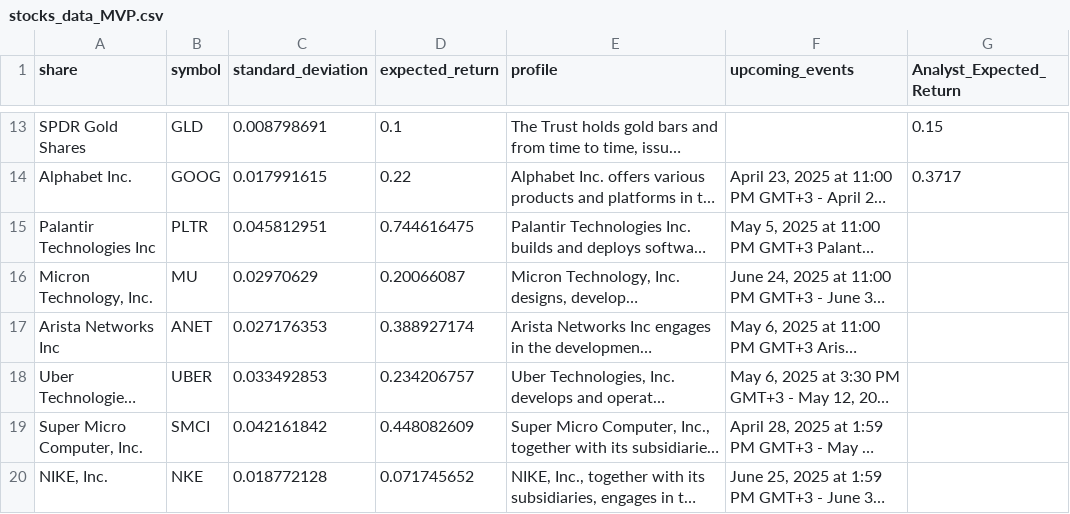
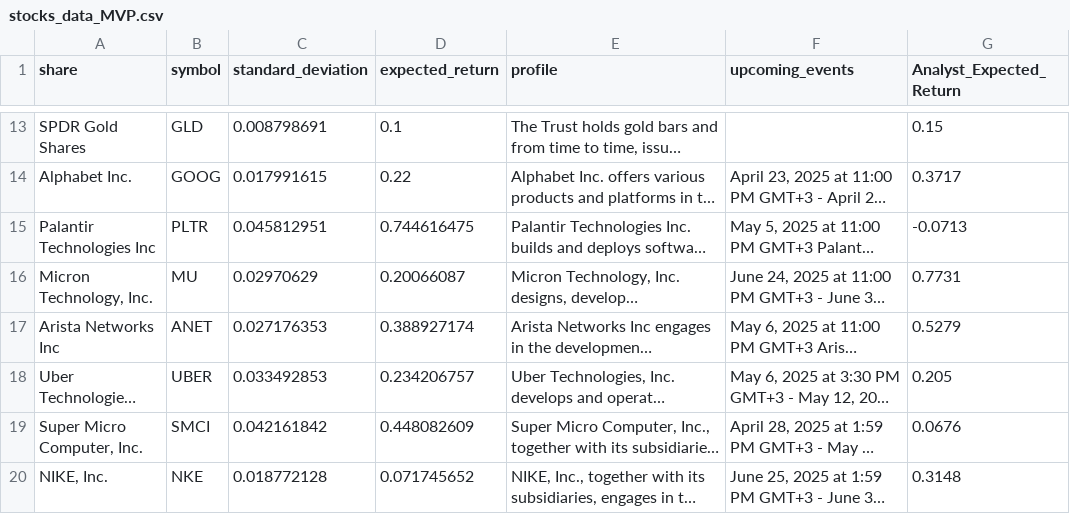
Before and after one commit to koganmaxim1/SmartRisk_Capital, a CSV file: server/stocks_data_MVP.csv, drawn as a sheet; only a part is shown, gaps mark what is left out; long unchanged cells end in …; the diff covers the shown part only; the diff names each change by its address in the sheet, - before the commit and + after, or states it on an @@ line.

Commit message:
analysis expected return

```diff
--- a/server/stocks_data_MVP.csv
+++ b/server/stocks_data_MVP.csv
-G15 (Analyst_Expected_Return): (empty)
+G15 (Analyst_Expected_Return): -0.0713
-G16 (Analyst_Expected_Return): (empty)
+G16 (Analyst_Expected_Return): 0.7731
-G17 (Analyst_Expected_Return): (empty)
+G17 (Analyst_Expected_Return): 0.5279
-G18 (Analyst_Expected_Return): (empty)
+G18 (Analyst_Expected_Return): 0.205
-G19 (Analyst_Expected_Return): (empty)
+G19 (Analyst_Expected_Return): 0.0676
-G20 (Analyst_Expected_Return): (empty)
+G20 (Analyst_Expected_Return): 0.3148
```
Also changed, not shown: 1 added row and 4 edited cells elsewhere in this file, 1 other file.
